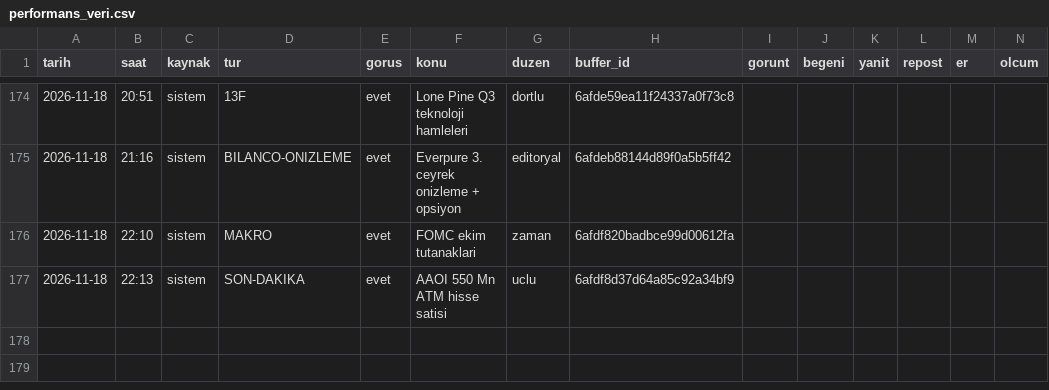
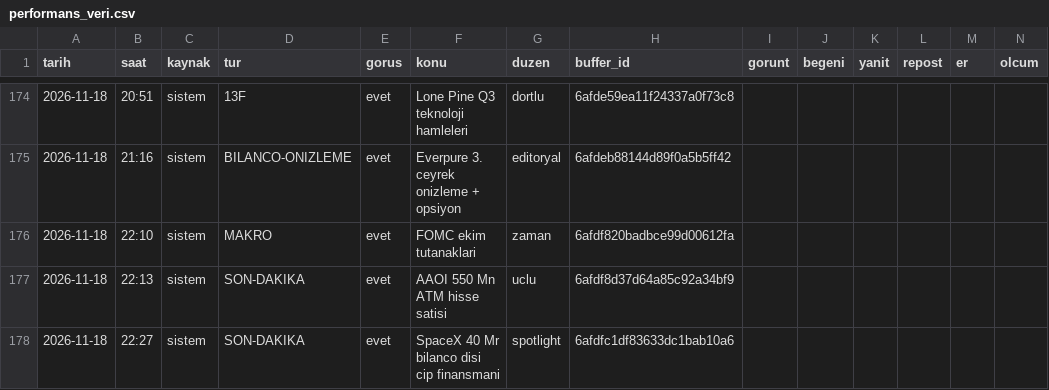
Before and after one commit to enesuludg6-debug/kontra-gorsel, a CSV file: invest/performans_veri.csv, drawn as a sheet; only a part is shown, gaps mark what is left out.

```diff
--- a/invest/performans_veri.csv
+++ b/invest/performans_veri.csv
@@ -177 +177,2 @@ tarih,saat,kaynak,tur,gorus,konu,duzen,buffer_id,gorunt,begeni,yanit,repost,er,o
 2026-11-18,22:13,sistem,SON-DAKIKA,evet,AAOI 550 Mn ATM hisse satisi,uclu,6afdf8d37d64a85c92a34bf9,,,,,,
+2026-11-18,22:27,sistem,SON-DAKIKA,evet,SpaceX 40 Mr bilanco disi cip finansmani,spotlight,6afdfc1df83633dc1bab10a6,,,,,,
```
Also changed, not shown: 4 other files.
